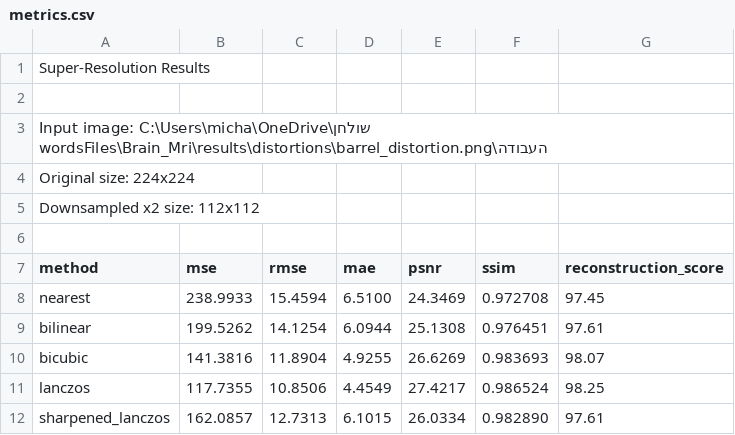
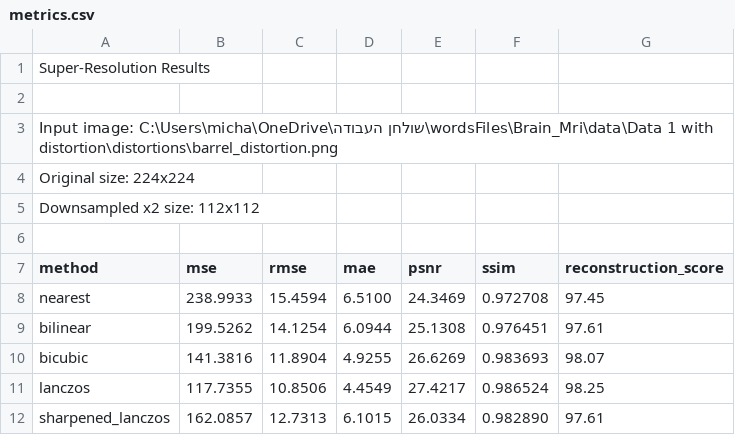
Before and after one commit to michaelkhadarkevich/Digital-Image-Processing, a CSV file: result/results task 2/super_resolution/distortions/barrel_distortion/metrics.csv, drawn as a sheet.

Commit message:
Add super-resolution comparison graphs

```diff
--- a/result/results task 2/super_resolution/distortions/barrel_distortion/metrics.csv
+++ b/result/results task 2/super_resolution/distortions/barrel_distortion/metrics.csv
@@ -2,3 +2,3 @@ Super-Resolution Results
 
-Input image: C:\Users\micha\OneDrive\שולחן העבודה\wordsFiles\Brain_Mri\results\distortions\barrel_distortion.png
+Input image: C:\Users\micha\OneDrive\שולחן העבודה\wordsFiles\Brain_Mri\data\Data 1 with distortion\distortions\barrel_distortion.png
 Original size: 224x224
```
Also changed, not shown: result/results task 2/super_resolution/distortions/brightness_contrast/metrics.csv, result/results task 2/super_resolution/distortions/gaussian_blur/metrics.csv, 38 other files.
